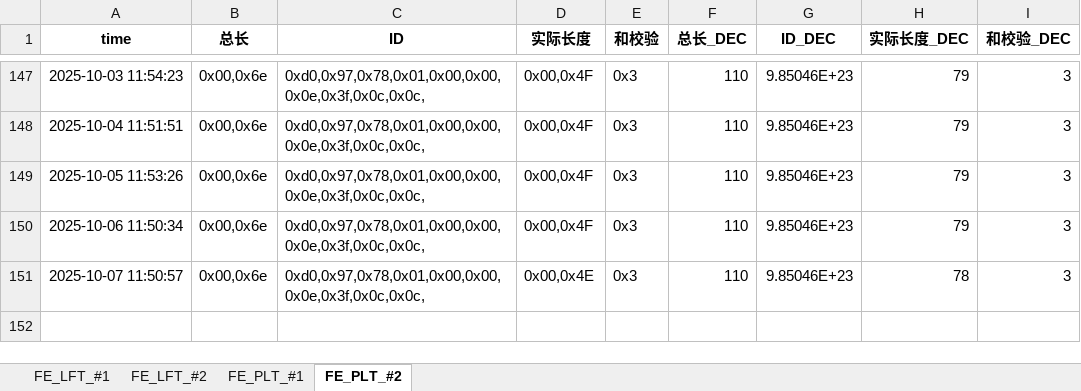
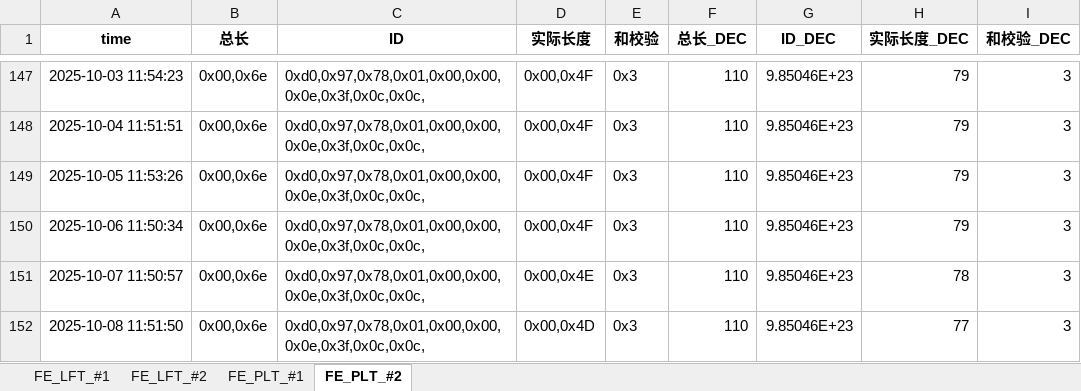
Before and after one commit to weichencsu/tbo_may2025, an Excel workbook: FE2025May_Database_update.xlsx, sheet FE_PLT_#2, drawn as a sheet; only a part is shown, gaps mark what is left out; values as stored, in another font and other column widths than the file's, no borders; the diff names each change by its address in the sheet, - before the commit and + after, or states it on an @@ line.

```diff
--- a/FE2025May_Database_update.xlsx (sheet FE_PLT_#2)
+++ b/FE2025May_Database_update.xlsx (sheet FE_PLT_#2)
+row 152: 2025-10-08 11:51:50 | 0x00,0x6e | 0xd0,0x97,0x78,0x01,0x00,0x00,0x0e,0x3f,0x0c,0x0c, | 0x00,0x4D | 0x3 | 110 | 9.85046E+23 | 77 | 3
```
Also changed, not shown: sheet FE_PLT_#1, sheet FE_LFT_#2, sheet FE_LFT_#1.
